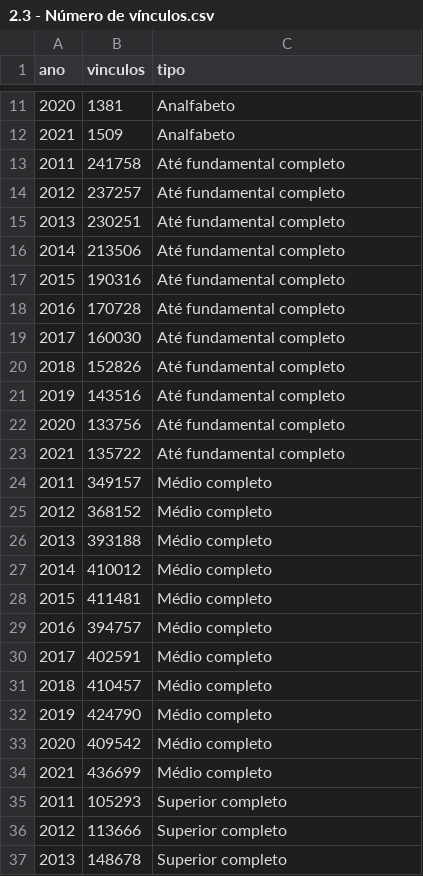
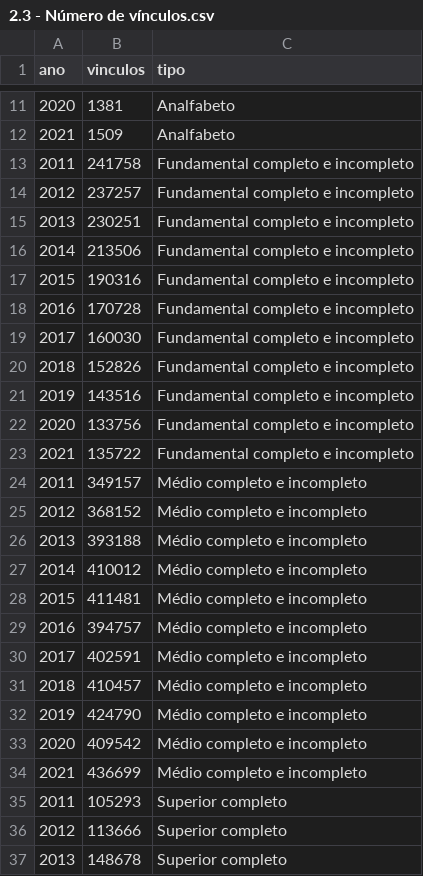
Before and after one commit to CEAPS-IPEDF/MMT, a CSV file: 2. Tratamento dos dados/Painel 2 - Remuneração e Ocupações/Resultados/2.3 - Número de vínculos.csv, drawn as a sheet; only a part is shown, gaps mark what is left out.

```diff
--- a/2. Tratamento dos dados/Painel 2 - Remuneração e Ocupações/Resultados/2.3 - Número de vínculos.csv
+++ b/2. Tratamento dos dados/Painel 2 - Remuneração e Ocupações/Resultados/2.3 - Número de vínculos.csv
@@ -12,24 +12,24 @@
 "2021";"1509";"Analfabeto"
-"2011";"241758";"Até fundamental completo"
-"2012";"237257";"Até fundamental completo"
-"2013";"230251";"Até fundamental completo"
-"2014";"213506";"Até fundamental completo"
-"2015";"190316";"Até fundamental completo"
-"2016";"170728";"Até fundamental completo"
-"2017";"160030";"Até fundamental completo"
-"2018";"152826";"Até fundamental completo"
-"2019";"143516";"Até fundamental completo"
-"2020";"133756";"Até fundamental completo"
-"2021";"135722";"Até fundamental completo"
-"2011";"349157";"Médio completo"
-"2012";"368152";"Médio completo"
-"2013";"393188";"Médio completo"
-"2014";"410012";"Médio completo"
-"2015";"411481";"Médio completo"
-"2016";"394757";"Médio completo"
-"2017";"402591";"Médio completo"
-"2018";"410457";"Médio completo"
-"2019";"424790";"Médio completo"
-"2020";"409542";"Médio completo"
-"2021";"436699";"Médio completo"
+"2011";"241758";"Fundamental completo e incompleto"
+"2012";"237257";"Fundamental completo e incompleto"
+"2013";"230251";"Fundamental completo e incompleto"
+"2014";"213506";"Fundamental completo e incompleto"
+"2015";"190316";"Fundamental completo e incompleto"
+"2016";"170728";"Fundamental completo e incompleto"
+"2017";"160030";"Fundamental completo e incompleto"
+"2018";"152826";"Fundamental completo e incompleto"
+"2019";"143516";"Fundamental completo e incompleto"
+"2020";"133756";"Fundamental completo e incompleto"
+"2021";"135722";"Fundamental completo e incompleto"
+"2011";"349157";"Médio completo e incompleto"
+"2012";"368152";"Médio completo e incompleto"
+"2013";"393188";"Médio completo e incompleto"
+"2014";"410012";"Médio completo e incompleto"
+"2015";"411481";"Médio completo e incompleto"
+"2016";"394757";"Médio completo e incompleto"
+"2017";"402591";"Médio completo e incompleto"
+"2018";"410457";"Médio completo e incompleto"
+"2019";"424790";"Médio completo e incompleto"
+"2020";"409542";"Médio completo e incompleto"
+"2021";"436699";"Médio completo e incompleto"
 "2011";"105293";"Superior completo"
```
Also changed, not shown: 2. Tratamento dos dados/Painel 2 - Remuneração e Ocupações/Resultados/2.2 - Remuneração mediana.csv, 2. Tratamento dos dados/Painel 2 - Remuneração e Ocupações/Resultados/2.4 - Taxa de rotatividade.csv, 20 other files.
